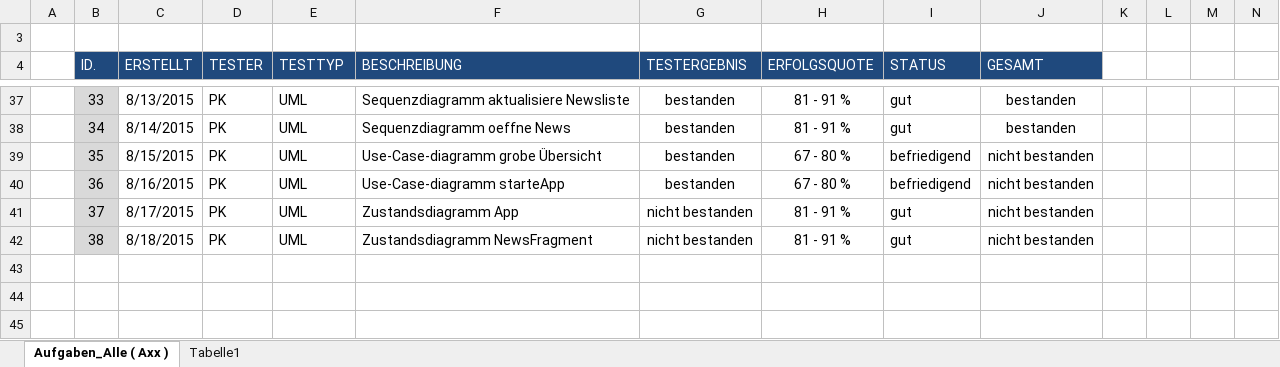
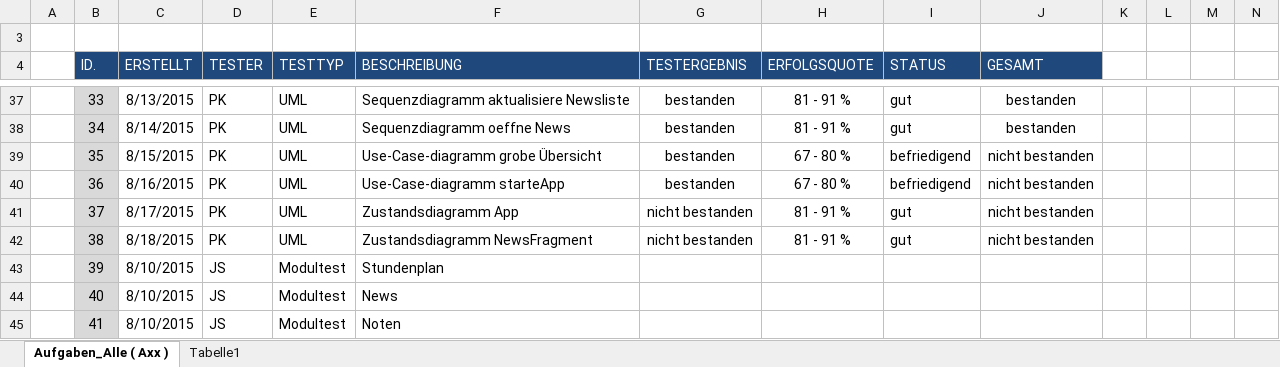
Before and after one commit to JanSutmoeller/HFTL-APP, an Excel workbook: Dokumentation/Testprotokolle/00_Testübersicht.xlsx, sheet Aufgaben_Alle ( Axx ), drawn as a sheet; only a part is shown, gaps mark what is left out; values as stored, in another font and other column widths than the file's, no borders; conditional formats not drawn; rows hold the shown columns only; the diff names each change by its address in the sheet, - before the commit and + after, or states it on an @@ line.

Commit message:
Update eigene Tests

```diff
--- a/Dokumentation/Testprotokolle/00_Testübersicht.xlsx (sheet Aufgaben_Alle ( Axx ))
+++ b/Dokumentation/Testprotokolle/00_Testübersicht.xlsx (sheet Aufgaben_Alle ( Axx ))
+row 43:  | 39 | 8/10/2015 | JS | Modultest | Stundenplan
+row 44:  | 40 | 8/10/2015 | JS | Modultest | News
+row 45:  | 41 | 8/10/2015 | JS | Modultest | Noten
```
